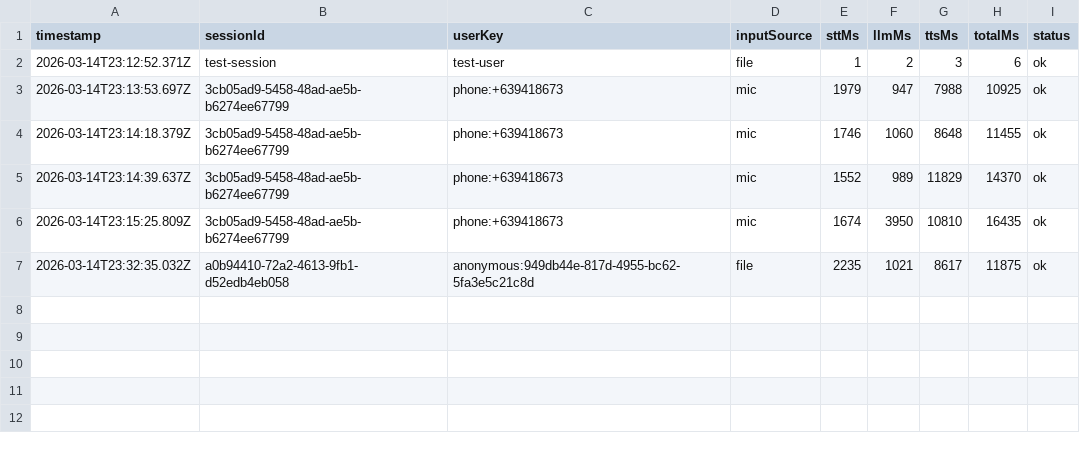
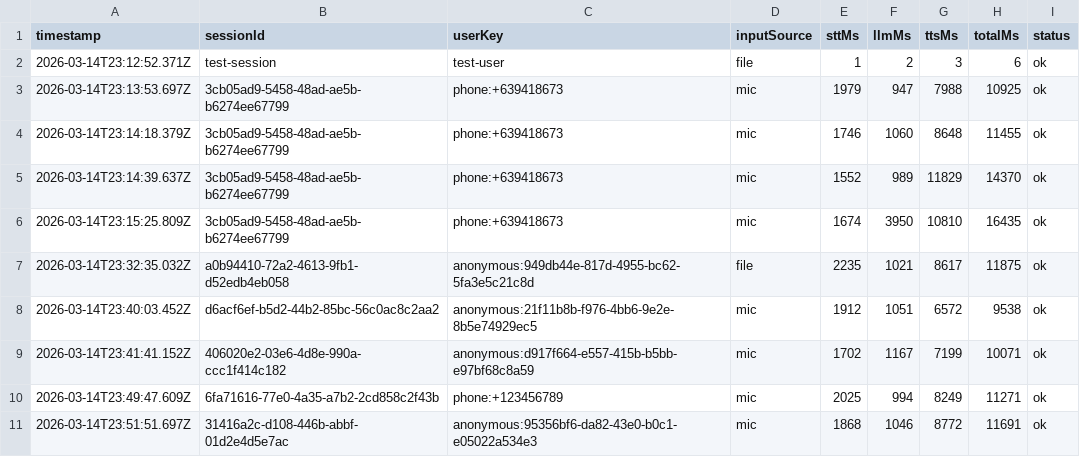
Before and after one commit to aarijimam/ai_voice_agent, a CSV file: data/benchmarks/latency.csv, drawn as a sheet.

```diff
--- a/data/benchmarks/latency.csv
+++ b/data/benchmarks/latency.csv
@@ -7 +7,5 @@ timestamp,sessionId,userKey,inputSource,sttMs,llmMs,ttsMs,totalMs,status
 "2026-03-14T23:32:35.032Z","a0b94410-72a2-4613-9fb1-d52edb4eb058","anonymous:949db44e-817d-4955-bc62-5fa3e5c21c8d","file",2235,1021,8617,11875,"ok"
+"2026-03-14T23:40:03.452Z","d6acf6ef-b5d2-44b2-85bc-56c0ac8c2aa2","anonymous:21f11b8b-f976-4bb6-9e2e-8b5e74929ec5","mic",1912,1051,6572,9538,"ok"
+"2026-03-14T23:41:41.152Z","406020e2-03e6-4d8e-990a-ccc1f414c182","anonymous:d917f664-e557-415b-b5bb-e97bf68c8a59","mic",1702,1167,7199,10071,"ok"
+"2026-03-14T23:49:47.609Z","6fa71616-77e0-4a35-a7b2-2cd858c2f43b","phone:+123456789","mic",2025,994,8249,11271,"ok"
+"2026-03-14T23:51:51.697Z","31416a2c-d108-446b-abbf-01d2e4d5e7ac","anonymous:95356bf6-da82-43e0-b0c1-e05022a534e3","mic",1868,1046,8772,11691,"ok"
```
Also changed, not shown: 8 other files.
